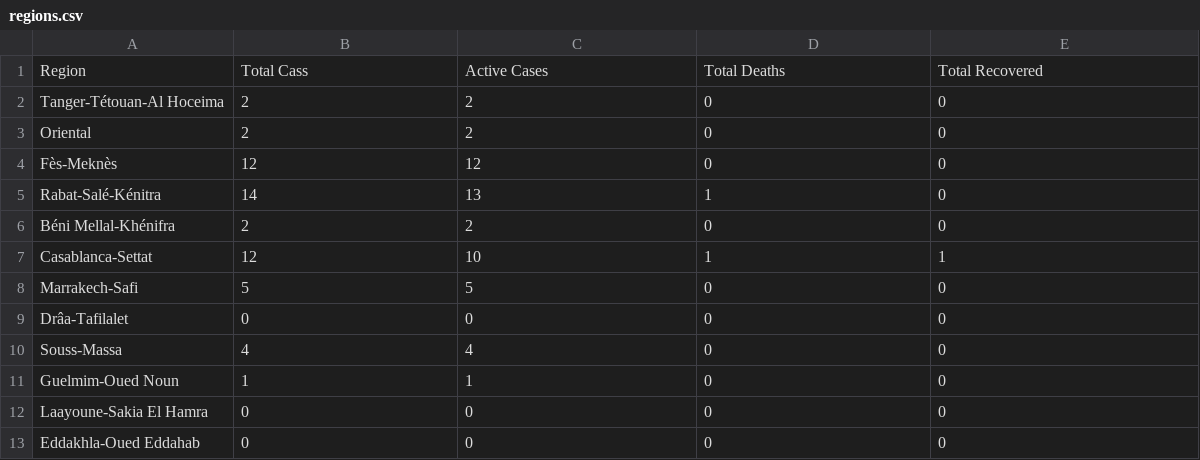
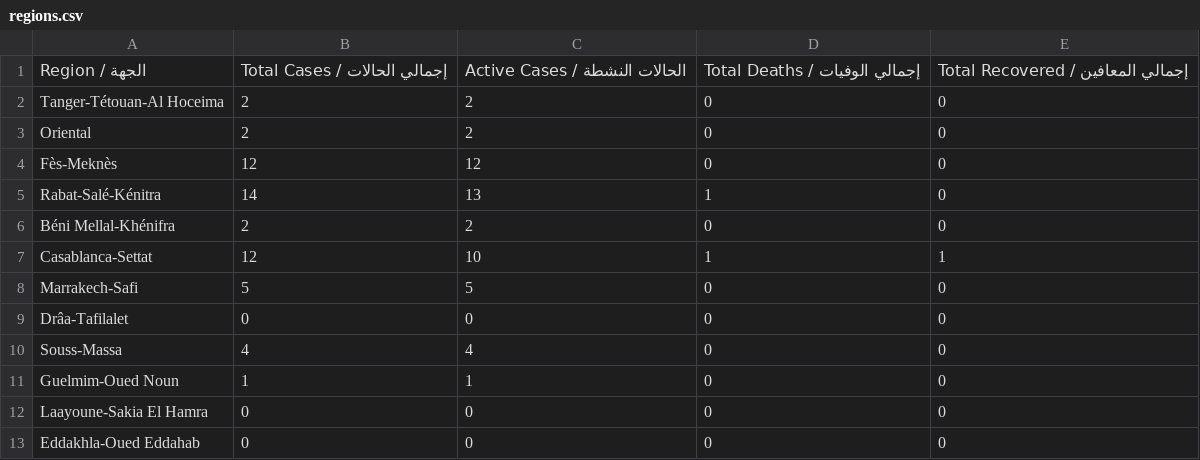
Before and after one commit to aboullaite/Covid19-MA, a CSV file: stats/regions.csv, drawn as a sheet; removed rows and columns are numbered as before the commit, all else as after; the diff names each change by its address in the sheet, - before the commit and + after, or states it on an @@ line.

```diff
--- a/stats/regions.csv
+++ b/stats/regions.csv
-row 1: Region | Total Cass | Active Cases | Total Deaths | Total Recovered
+row 1: Region / الجهة | Total Cases / إجمالي الحالات | Active Cases / الحالات النشطة | Total Deaths / إجمالي الوفيات | Total Recovered / إجمالي المعافين
```
Also changed, not shown: stats/MA-times_series.csv, stats/cities.csv.
